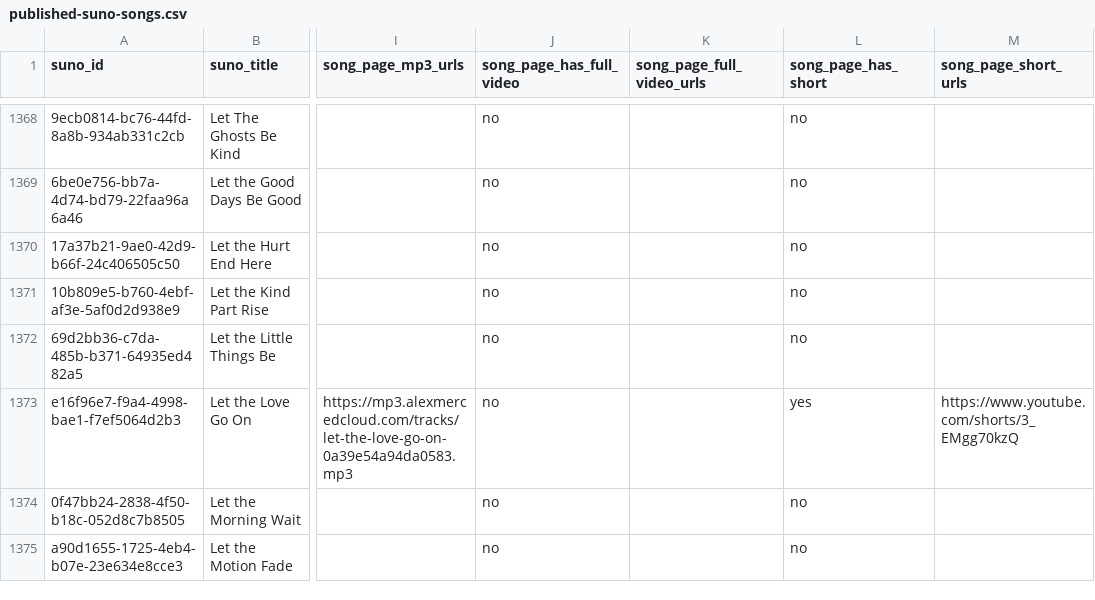
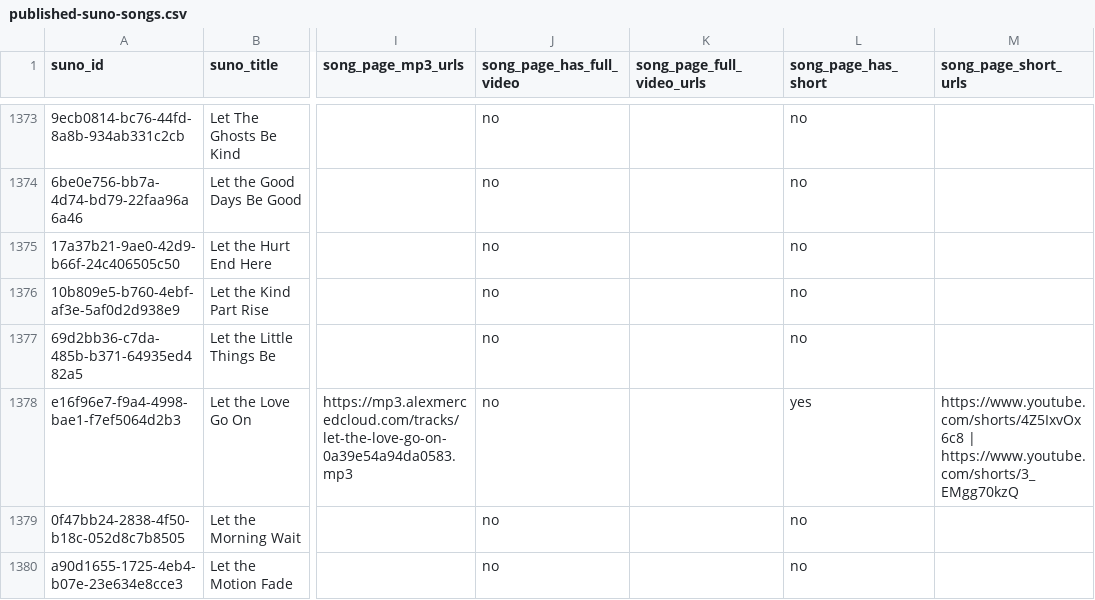
Before and after one commit to AlexMercedCoder/alexmercedmusic, a CSV file: local-index/published-suno-songs.csv, drawn as a sheet; only a part is shown, gaps mark what is left out; addresses are those after the commit; the diff covers the shown part only; the diff names each change by its address in the sheet, - before the commit and + after, or states it on an @@ line.

```diff
--- a/local-index/published-suno-songs.csv
+++ b/local-index/published-suno-songs.csv
-M1378 (song_page_short_urls): https://www.youtube.com/shorts/3_EMgg70kzQ
+M1378 (song_page_short_urls): https://www.youtube.com/shorts/4Z5IxvOx6c8 | https://www.youtube.com/shorts/3_EMgg70kzQ
```
Also changed, not shown: 15 added rows and 13 edited cells elsewhere in this file, local-index/website-songs.csv, 9 other files.
